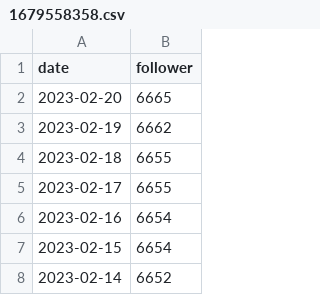
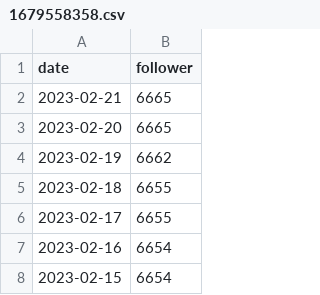
Before and after one commit to zlh020308/Bilibili-fans-actions, a CSV file: data/1679558358.csv, drawn as a sheet; only a part is shown; the shorter side is filled out with more unchanged rows.

```diff
--- a/data/1679558358.csv
+++ b/data/1679558358.csv
@@ -1,2 +1,3 @@
 date,follower
+2023-02-21,6665
 2023-02-20,6665
```
Also changed, not shown: data/1265680561.csv, data/22245854.csv, 17 other files.
